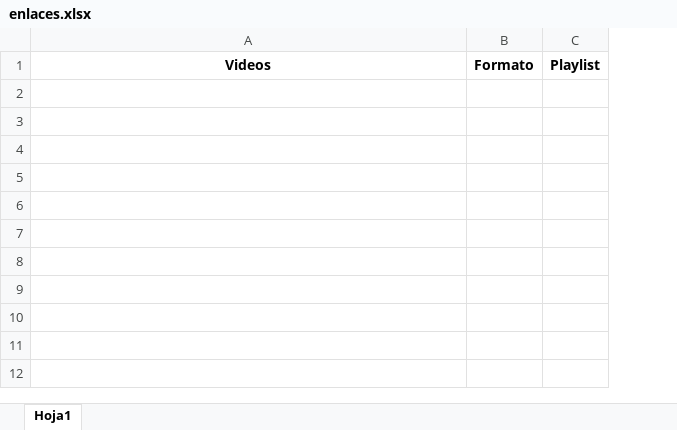
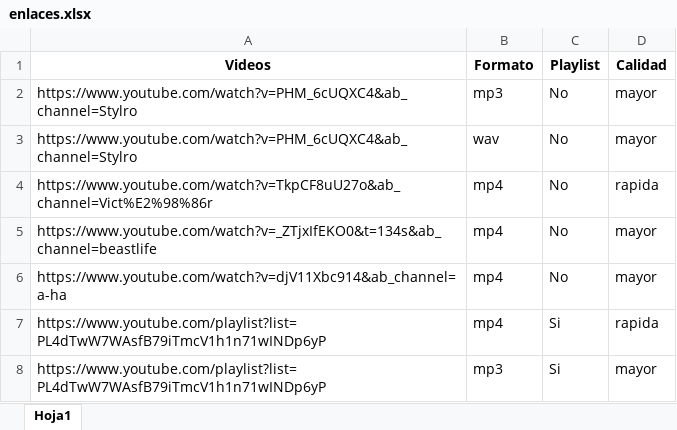
Before and after one commit to AlejandroMejiaR/yt-automation, an Excel workbook: enlaces_videos/enlaces.xlsx, sheet Hoja1, drawn as a sheet; values as stored, in another font and other column widths than the file's, no borders; the diff names each change by its address in the sheet, - before the commit and + after, or states it on an @@ line.

Commit message:
Audio & Video Download
Mp3 and wav stream conversion
Needs:
Fix resolutions stream quality
Fix audio index handler

```diff
--- a/enlaces_videos/enlaces.xlsx (sheet Hoja1)
+++ b/enlaces_videos/enlaces.xlsx (sheet Hoja1)
+column D (Calidad), empty
+row 2: https://www.youtube.com/watch?v=PHM_6cUQXC4&ab_channel=Stylro | mp3 | No | mayor
+row 3: https://www.youtube.com/watch?v=PHM_6cUQXC4&ab_channel=Stylro | wav | No | mayor
+row 4: https://www.youtube.com/watch?v=TkpCF8uU27o&ab_channel=Vict%E2%98%86r | mp4 | No | rapida
+row 5: https://www.youtube.com/watch?v=_ZTjxIfEKO0&t=134s&ab_channel=beastlife | mp4 | No | mayor
+row 6: https://www.youtube.com/watch?v=djV11Xbc914&ab_channel=a-ha | mp4 | No | mayor
+row 7: https://www.youtube.com/playlist?list=PL4dTwW7WAsfB79iTmcV1h1n71wINDp6yP | mp4 | Si | rapida
+row 8: https://www.youtube.com/playlist?list=PL4dTwW7WAsfB79iTmcV1h1n71wINDp6yP | mp3 | Si | mayor
```
Also changed, not shown: 6 other files.
